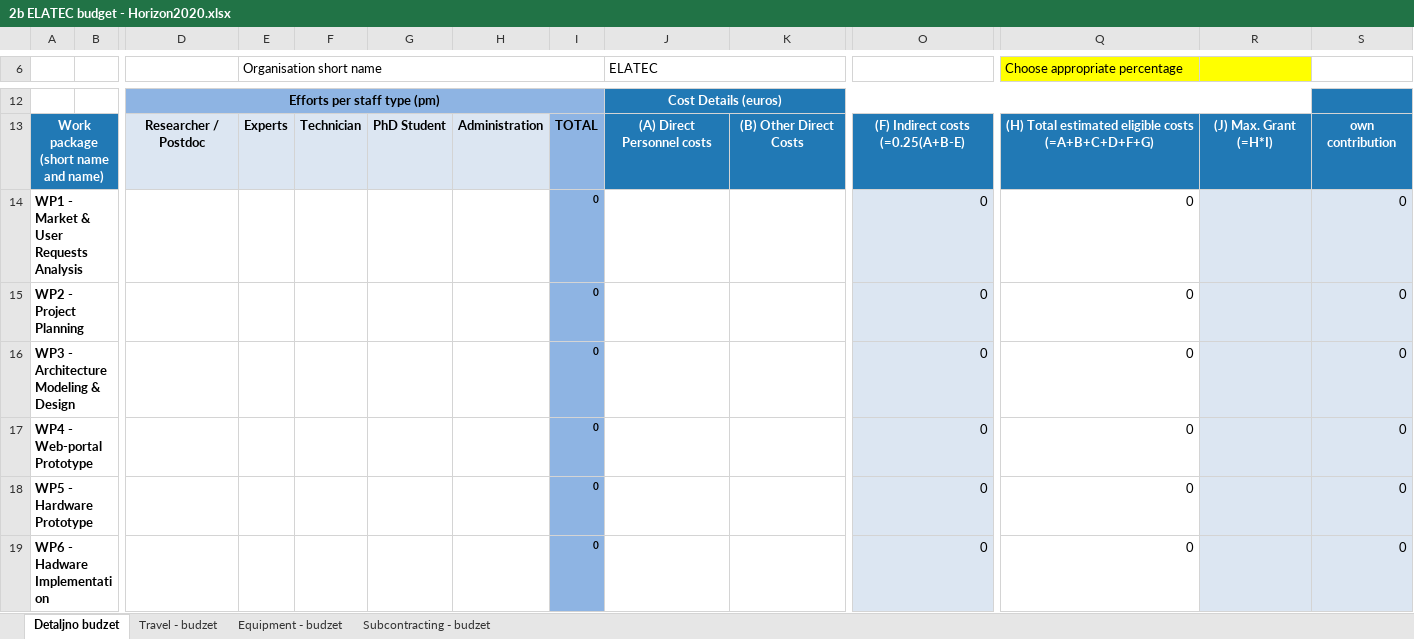
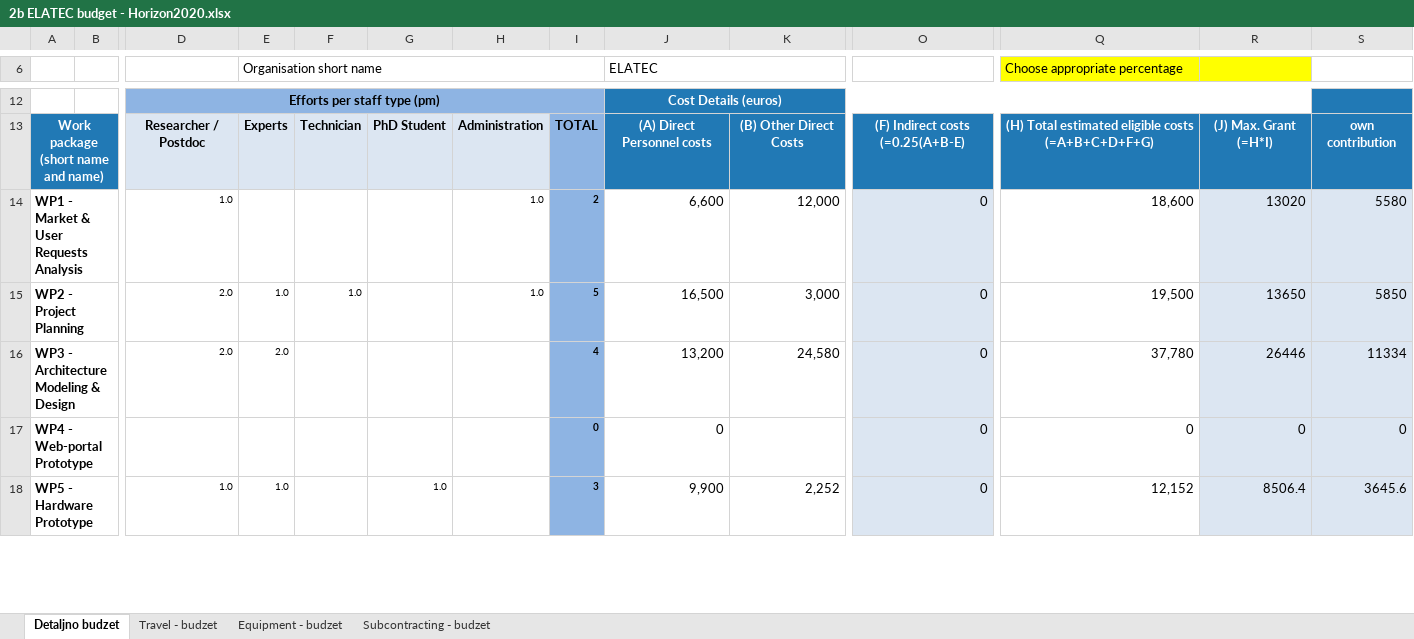
Before and after one commit to mdivjak/usp, an Excel workbook: Projekat_Faza1_ver1/2b ELATEC budget - Horizon2020.xlsx, sheet Detaljno budzet, drawn as a sheet; only a part is shown, gaps mark what is left out; values as stored, in another font and other column widths than the file's, no borders; charts and pictures and conditional formats not drawn; removed rows and columns are numbered as before the commit, all else as after; rows hold the shown columns only; the diff covers the shown part only; the diff names each change by its address in the sheet, - before the commit and + after, or states it on an @@ line.

Commit message:
Odradjen budzet za ELATEC

```diff
--- a/Projekat_Faza1_ver1/2b ELATEC budget - Horizon2020.xlsx (sheet Detaljno budzet)
+++ b/Projekat_Faza1_ver1/2b ELATEC budget - Horizon2020.xlsx (sheet Detaljno budzet)
-row 14: WP1 - Market & User Requests Analysis |  |  |  |  |  |  | 0 |  |  | 0 | 0 |  | 0
-row 15: WP2 - Project Planning |  |  |  |  |  |  | 0 |  |  | 0 | 0 |  | 0
-row 16: WP3 - Architecture Modeling & Design |  |  |  |  |  |  | 0 |  |  | 0 | 0 |  | 0
+row 14: WP1 - Market & User Requests Analysis |  | 1.0 |  |  |  | 1.0 | 2 | 6,600 | 12,000 | 0 | 18,600 | 13020 | 5580
+row 15: WP2 - Project Planning |  | 2.0 | 1.0 | 1.0 |  | 1.0 | 5 | 16,500 | 3,000 | 0 | 19,500 | 13650 | 5850
+row 16: WP3 - Architecture Modeling & Design |  | 2.0 | 2.0 |  |  |  | 4 | 13,200 | 24,580 | 0 | 37,780 | 26446 | 11334
-J17 (ELATEC): (empty)
+J17 (ELATEC): 0
-R17: (empty)
+R17: 0
-row 18: WP5 - Hardware Prototype |  |  |  |  |  |  | 0 |  |  | 0 | 0 |  | 0
-row 19: WP6 - Hadware Implementation |  |  |  |  |  |  | 0 |  |  | 0 | 0 |  | 0
+row 18: WP5 - Hardware Prototype |  | 1.0 | 1.0 |  | 1.0 |  | 3 | 9,900 | 2,252 | 0 | 12,152 | 8506.4 | 3645.6
```
Also changed, not shown: 2 added rows, 1 removed row, 12 edited cells and cell formats elsewhere in this sheet, sheet Equipment - budzet, charts or pictures, 1 other file.
